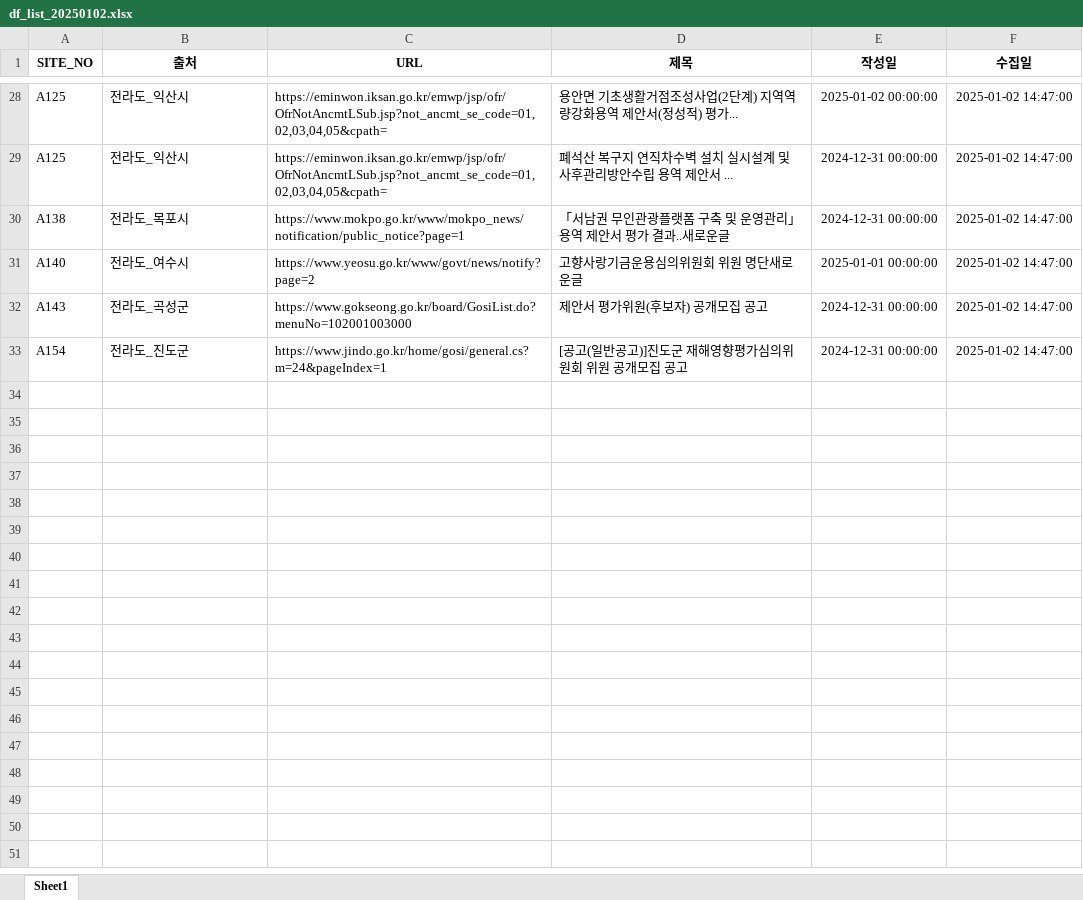
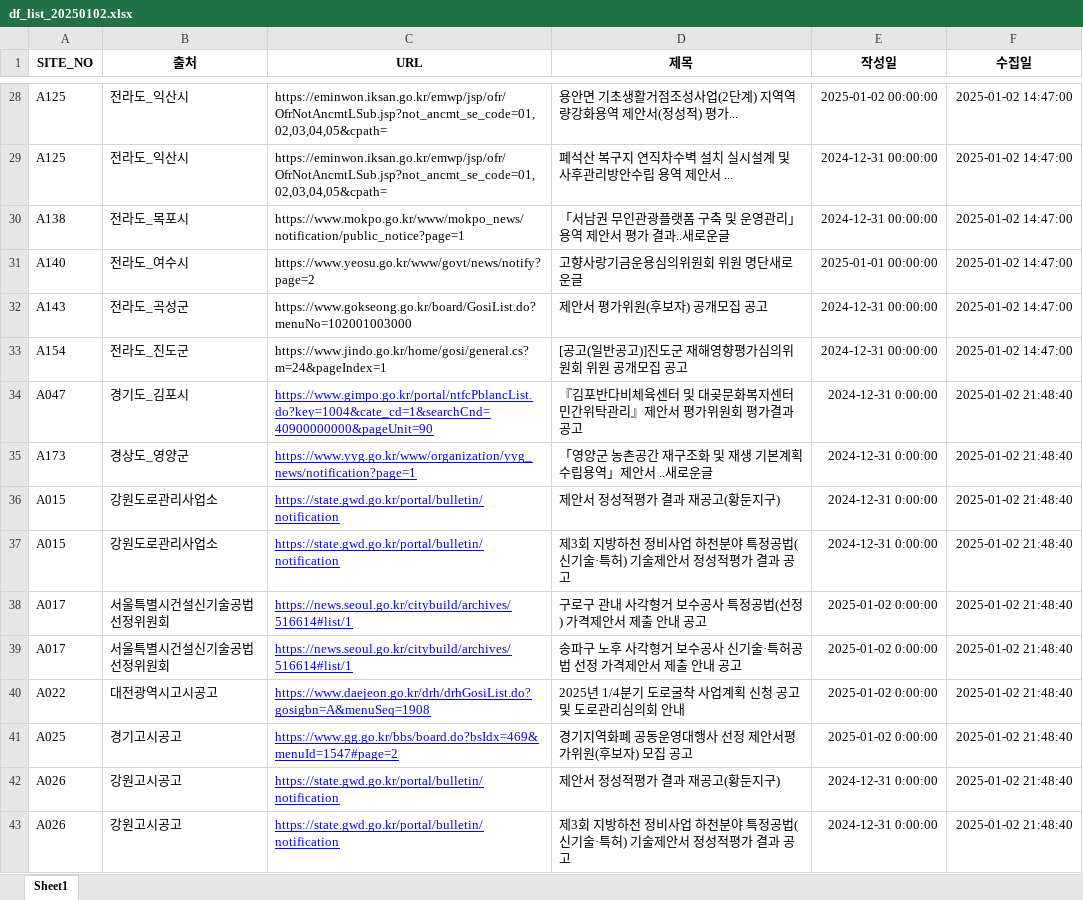
Before and after one commit to thingkinggg/crawl_info, an Excel workbook: df_list_20250102.xlsx, sheet Sheet1, drawn as a sheet; only a part is shown, gaps mark what is left out; values as stored, in another font and other column widths than the file's, no borders; charts and pictures not drawn; the diff covers the shown part only; the diff names each change by its address in the sheet, - before the commit and + after, or states it on an @@ line.

```diff
--- a/df_list_20250102.xlsx (sheet Sheet1)
+++ b/df_list_20250102.xlsx (sheet Sheet1)
+row 34: A047 | 경기도_김포시 | https://www.gimpo.go.kr/portal/ntfcPblancList.do?key=1004&cate_cd=1&searchCnd=40900000000&pageUnit=90 | 『김포반다비체육센터 및 대곶문화복지센터 민간위탁관리』제안서 평가위원회 평가결과 공고 | 2024-12-31 0:00:00 | 2025-01-02 21:48:40
+row 35: A173 | 경상도_영양군 | https://www.yyg.go.kr/www/organization/yyg_news/notification?page=1 | 「영양군 농촌공간 재구조화 및 재생 기본계획 수립용역」제안서 ..새로운글 | 2024-12-31 0:00:00 | 2025-01-02 21:48:40
+row 36: A015 | 강원도로관리사업소 | https://state.gwd.go.kr/portal/bulletin/notification | 제안서 정성적평가 결과 재공고(황둔지구) | 2024-12-31 0:00:00 | 2025-01-02 21:48:40
+row 37: A015 | 강원도로관리사업소 | https://state.gwd.go.kr/portal/bulletin/notification | 제3회 지방하천 정비사업 하천분야 특정공법(신기술·특허) 기술제안서 정성적평가 결과 공고 | 2024-12-31 0:00:00 | 2025-01-02 21:48:40
+row 38: A017 | 서울특별시건설신기술공법선정위원회 | https://news.seoul.go.kr/citybuild/archives/516614#list/1 | 구로구 관내 사각형거 보수공사 특정공법(선정) 가격제안서 제출 안내 공고 | 2025-01-02 0:00:00 | 2025-01-02 21:48:40
+row 39: A017 | 서울특별시건설신기술공법선정위원회 | https://news.seoul.go.kr/citybuild/archives/516614#list/1 | 송파구 노후 사각형거 보수공사 신기술·특허공법 선정 가격제안서 제출 안내 공고 | 2025-01-02 0:00:00 | 2025-01-02 21:48:40
+row 40: A022 | 대전광역시고시공고 | https://www.daejeon.go.kr/drh/drhGosiList.do?gosigbn=A&menuSeq=1908 | 2025년 1/4분기 도로굴착 사업계획 신청 공고 및 도로관리심의회 안내 | 2025-01-02 0:00:00 | 2025-01-02 21:48:40
+row 41: A025 | 경기고시공고 | https://www.gg.go.kr/bbs/board.do?bsIdx=469&menuId=1547#page=2 | 경기지역화폐 공동운영대행사 선정 제안서평가위원(후보자) 모집 공고 | 2025-01-02 0:00:00 | 2025-01-02 21:48:40
+row 42: A026 | 강원고시공고 | https://state.gwd.go.kr/portal/bulletin/notification | 제안서 정성적평가 결과 재공고(황둔지구) | 2024-12-31 0:00:00 | 2025-01-02 21:48:40
+row 43: A026 | 강원고시공고 | https://state.gwd.go.kr/portal/bulletin/notification | 제3회 지방하천 정비사업 하천분야 특정공법(신기술·특허) 기술제안서 정성적평가 결과 공고 | 2024-12-31 0:00:00 | 2025-01-02 21:48:40
```
Also changed, not shown: 40 added rows elsewhere in this sheet, 1 other file.
